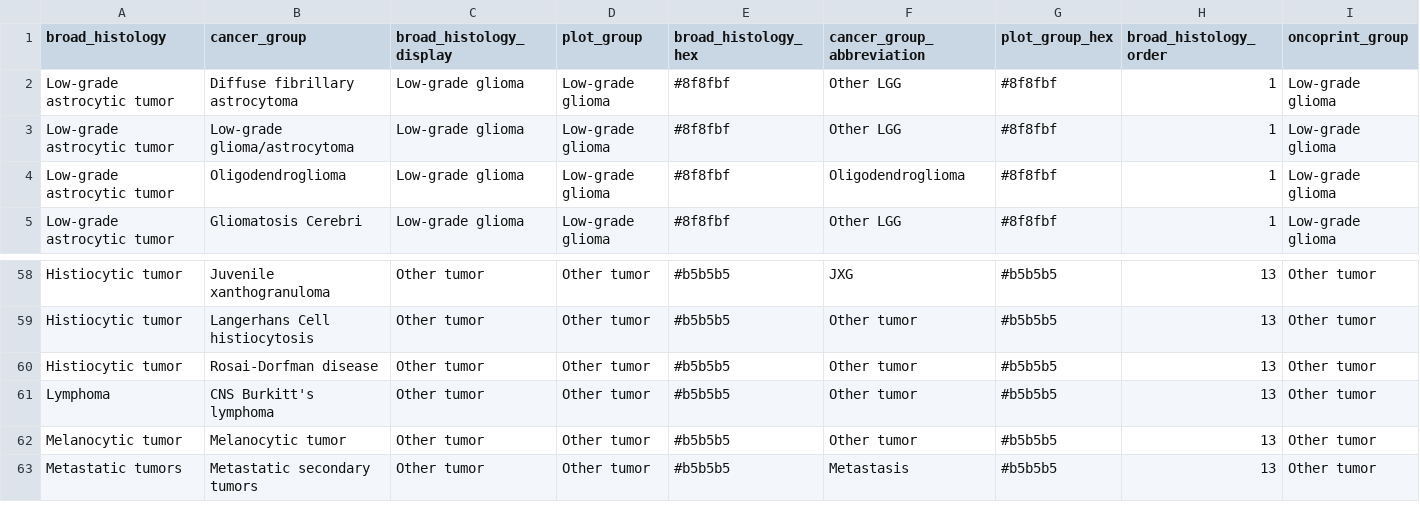
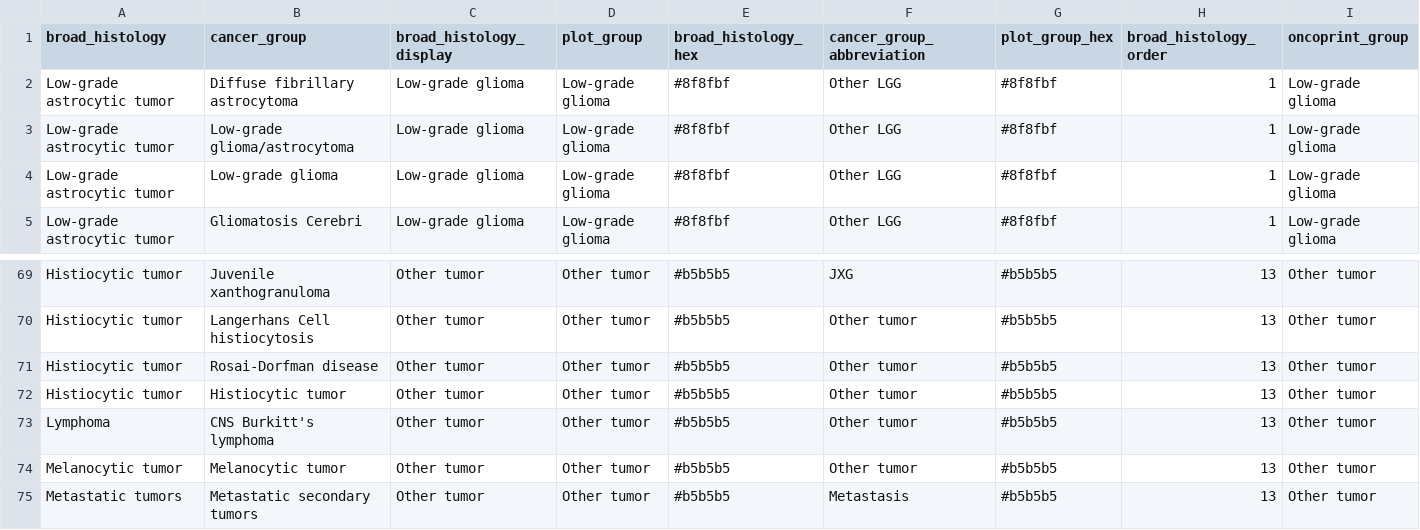
Before and after one commit to diskin-lab-chop/pbta-germline-somatic, a TSV file: analyses/collapse-tumor-histologies/input/plot-mapping.tsv, drawn as a sheet; only a part is shown, gaps mark what is left out; the diff covers the shown part only.

```diff
--- a/analyses/collapse-tumor-histologies/input/plot-mapping.tsv
+++ b/analyses/collapse-tumor-histologies/input/plot-mapping.tsv
@@ -3,3 +3,3 @@ Low-grade astrocytic tumor	Diffuse fibrillary astrocytoma	Low-grade glioma	Low-g
 Low-grade astrocytic tumor	Low-grade glioma/astrocytoma	Low-grade glioma	Low-grade glioma	#8f8fbf	Other LGG	#8f8fbf	1	Low-grade glioma
-Low-grade astrocytic tumor	Oligodendroglioma	Low-grade glioma	Low-grade glioma	#8f8fbf	Oligodendroglioma	#8f8fbf	1	Low-grade glioma
+Low-grade astrocytic tumor	Low-grade glioma	Low-grade glioma	Low-grade glioma	#8f8fbf	Other LGG	#8f8fbf	1	Low-grade glioma
 Low-grade astrocytic tumor	Gliomatosis Cerebri	Low-grade glioma	Low-grade glioma	#8f8fbf	Other LGG	#8f8fbf	1	Low-grade glioma
@@ -60,2 +71,3 @@ Histiocytic tumor	Langerhans Cell histiocytosis	Other tumor	Other tumor	#b5b5b5
 Histiocytic tumor	Rosai-Dorfman disease	Other tumor	Other tumor	#b5b5b5	Other tumor	#b5b5b5	13	Other tumor
+Histiocytic tumor	Histiocytic tumor	Other tumor	Other tumor	#b5b5b5	Other tumor	#b5b5b5	13	Other tumor
 Lymphoma	CNS Burkitt's lymphoma	Other tumor	Other tumor	#b5b5b5	Other tumor	#b5b5b5	13	Other tumor
```
Also changed, not shown: 11 added rows elsewhere in this file.
